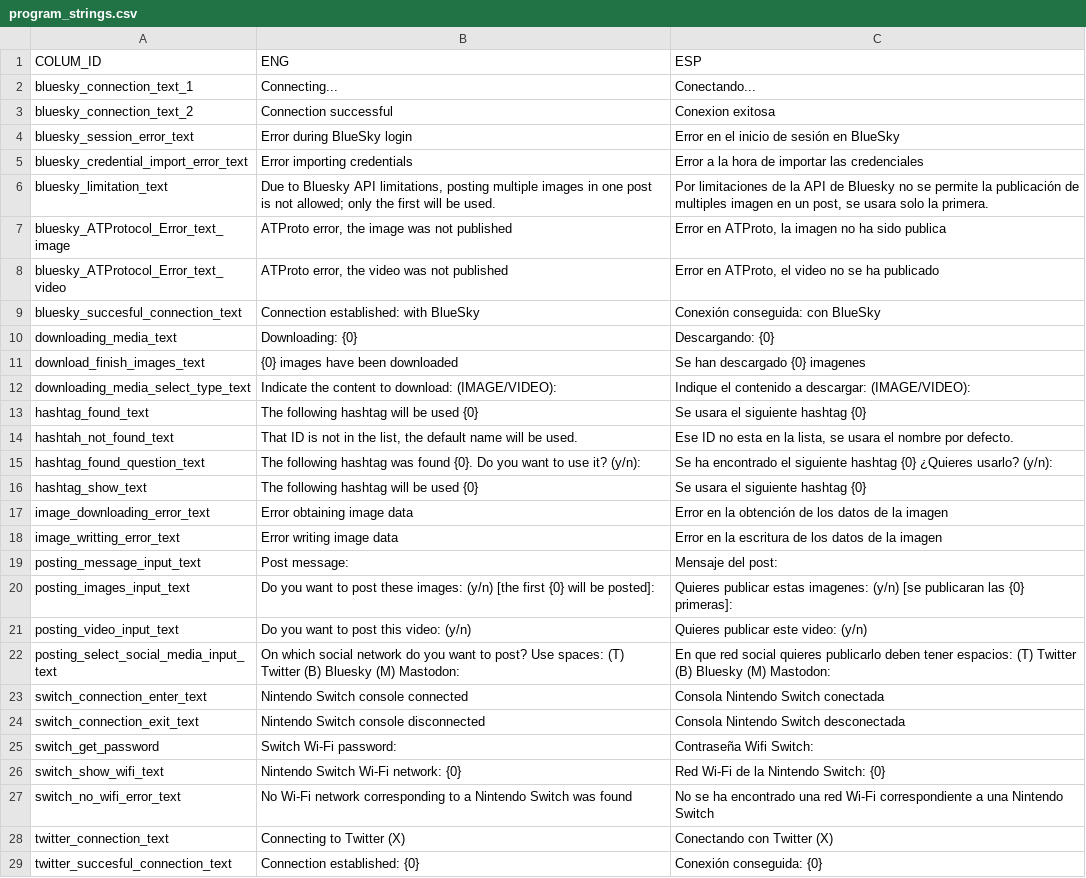
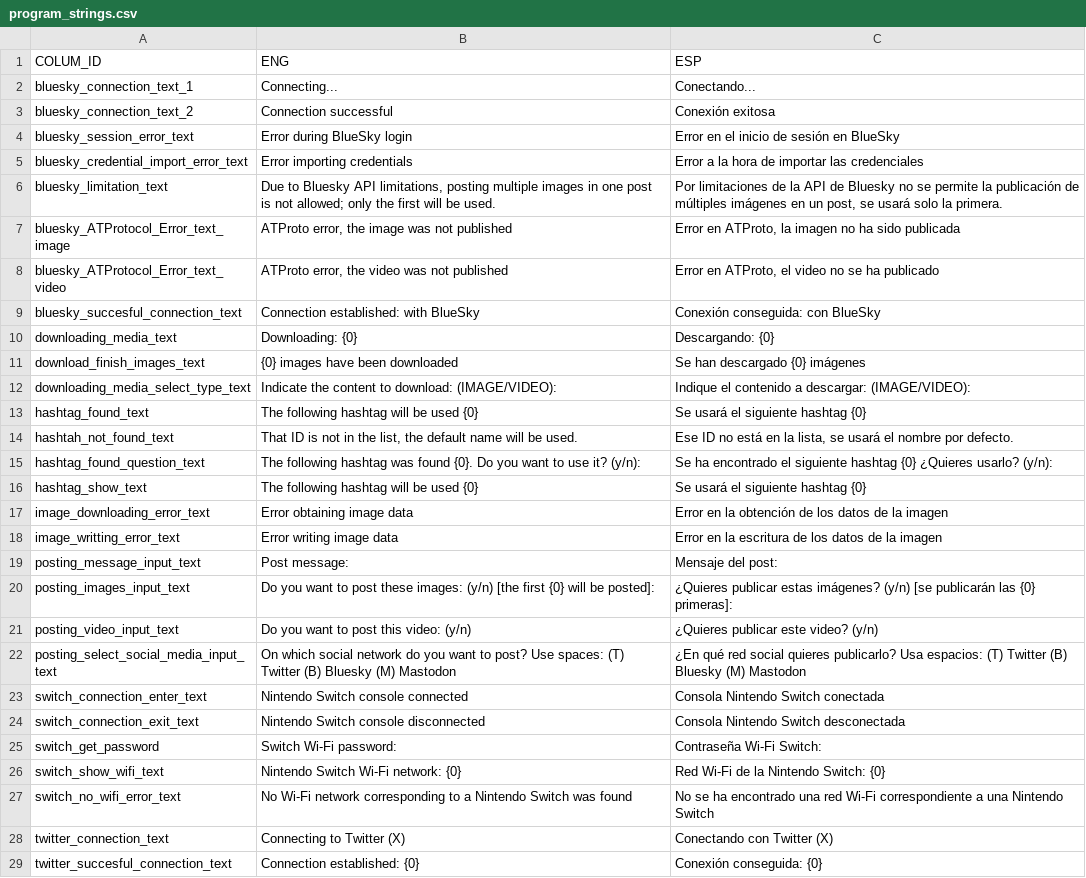
Before and after one commit to ChaconMoon/Switch-Media-Downloader, a CSV file: switch_media_downloader/data/program_strings.csv, drawn as a sheet; only a part is shown; the diff covers the shown part only.

```diff
--- a/switch_media_downloader/data/program_strings.csv
+++ b/switch_media_downloader/data/program_strings.csv
@@ -2,7 +2,7 @@ COLUM_ID,ENG,ESP
 bluesky_connection_text_1,"Connecting...","Conectando..."
-bluesky_connection_text_2,"Connection successful","Conexion exitosa"
+bluesky_connection_text_2,"Connection successful","Conexión exitosa"
 bluesky_session_error_text,"Error during BlueSky login","Error en el inicio de sesión en BlueSky"
 bluesky_credential_import_error_text,"Error importing credentials","Error a la hora de importar las credenciales"
-bluesky_limitation_text,"Due to Bluesky API limitations, posting multiple images in one post is not allowed; only the first will be used.","Por limitaciones de la API de Bluesky no se permite la publicación de multiples imagen en un post, se usara solo la primera."
-bluesky_ATProtocol_Error_text_image,"ATProto error, the image was not published","Error en ATProto, la imagen no ha sido publica"
+bluesky_limitation_text,"Due to Bluesky API limitations, posting multiple images in one post is not allowed; only the first will be used.","Por limitaciones de la API de Bluesky no se permite la publicación de múltiples imágenes en un post, se usará solo la primera."
+bluesky_ATProtocol_Error_text_image,"ATProto error, the image was not published","Error en ATProto, la imagen no ha sido publicada"
 bluesky_ATProtocol_Error_text_video,"ATProto error, the video was not published","Error en ATProto, el video no se ha publicado"
@@ -10,8 +10,8 @@ bluesky_succesful_connection_text,"Connection established: with BlueSky","Conexi
 downloading_media_text,"Downloading: {0}","Descargando: {0}"
-download_finish_images_text,"{0} images have been downloaded","Se han descargado {0} imagenes"
+download_finish_images_text,"{0} images have been downloaded","Se han descargado {0} imágenes"
 downloading_media_select_type_text,"Indicate the content to download: (IMAGE/VIDEO): ","Indique el contenido a descargar: (IMAGE/VIDEO): "
-hashtag_found_text,"The following hashtag will be used {0}","Se usara el siguiente hashtag {0}"
-hashtah_not_found_text,"That ID is not in the list, the default name will be used.","Ese ID no esta en la lista, se usara el nombre por defecto."
+hashtag_found_text,"The following hashtag will be used {0}","Se usará el siguiente hashtag {0}"
+hashtah_not_found_text,"That ID is not in the list, the default name will be used.","Ese ID no está en la lista, se usará el nombre por defecto."
 hashtag_found_question_text,"The following hashtag was found {0}. Do you want to use it? (y/n): ","Se ha encontrado el siguiente hashtag {0} ¿Quieres usarlo? (y/n): "
-hashtag_show_text,"The following hashtag will be used {0}","Se usara el siguiente hashtag {0}"
+hashtag_show_text,"The following hashtag will be used {0}","Se usará el siguiente hashtag {0}"
 image_downloading_error_text,"Error obtaining image data","Error en la obtención de los datos de la imagen"
@@ -19,8 +19,8 @@ image_writting_error_text,"Error writing image data","Error en la escritura de l
 posting_message_input_text,"Post message: ","Mensaje del post: "
-posting_images_input_text,"Do you want to post these images: (y/n) [the first {0} will be posted]: ","Quieres publicar estas imagenes: (y/n) [se publicaran las {0} primeras]: "
-posting_video_input_text,"Do you want to post this video: (y/n) ","Quieres publicar este video: (y/n) "
-posting_select_social_media_input_text,"On which social network do you want to post? Use spaces: (T) Twitter (B) Bluesky (M) Mastodon: ","En que red social quieres publicarlo deben tener espacios: (T) Twitter (B) Bluesky (M) Mastodon: "
+posting_images_input_text,"Do you want to post these images: (y/n) [the first {0} will be posted]: ","¿Quieres publicar estas imágenes? (y/n) [se publicarán las {0} primeras]: "
+posting_video_input_text,"Do you want to post this video: (y/n) ","¿Quieres publicar este video? (y/n) "
+posting_select_social_media_input_text,"On which social network do you want to post? Use spaces: (T) Twitter (B) Bluesky (M) Mastodon","¿En qué red social quieres publicarlo? Usa espacios: (T) Twitter (B) Bluesky (M) Mastodon"
 switch_connection_enter_text,"Nintendo Switch console connected","Consola Nintendo Switch conectada"
 switch_connection_exit_text,"Nintendo Switch console disconnected","Consola Nintendo Switch desconectada"
-switch_get_password,"Switch Wi-Fi password: ","Contraseña Wifi Switch: "
+switch_get_password,"Switch Wi-Fi password: ","Contraseña Wi-Fi Switch: "
 switch_show_wifi_text,"Nintendo Switch Wi-Fi network: {0}","Red Wi-Fi de la Nintendo Switch: {0}"
```
Also changed, not shown: 10 added rows and 1 edited cell elsewhere in this file, 1 other file.
